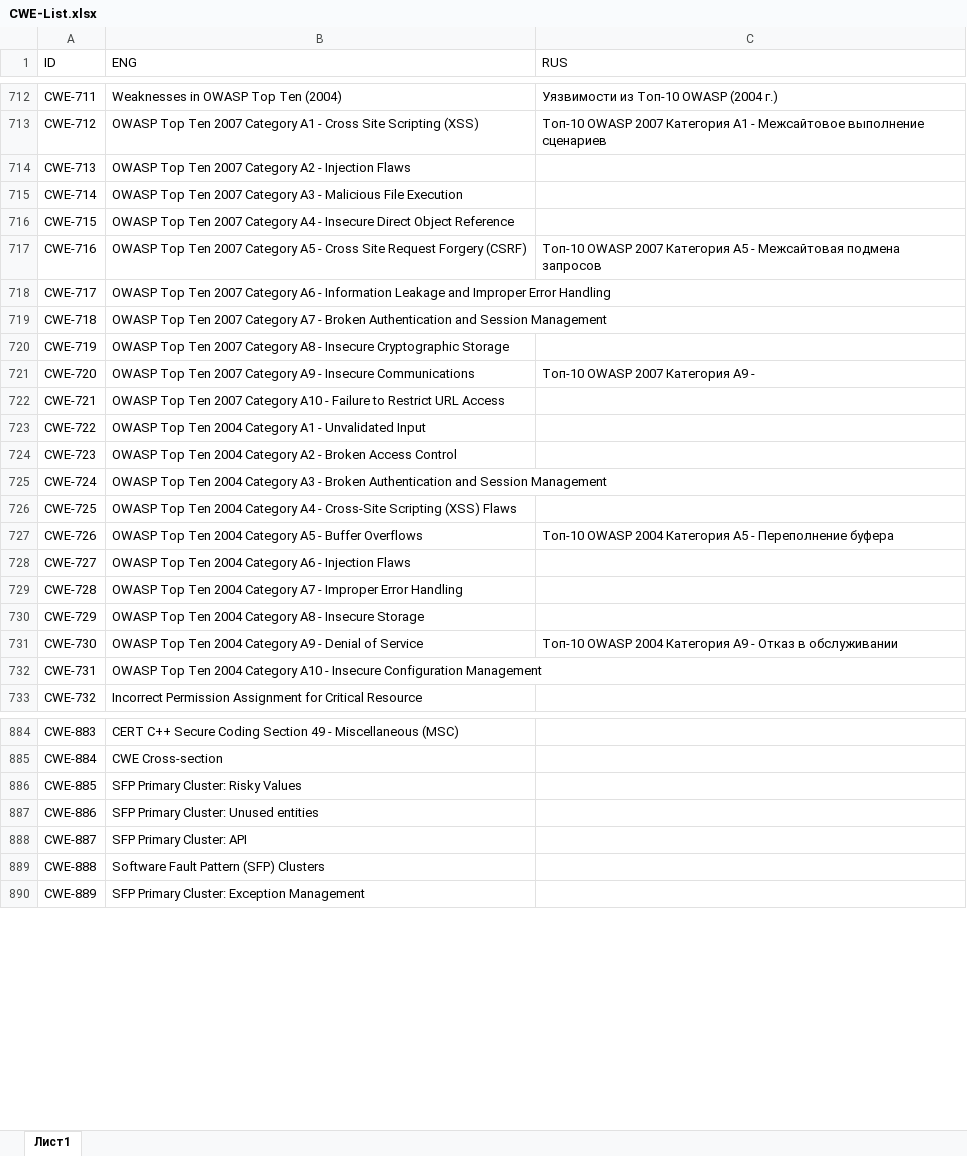
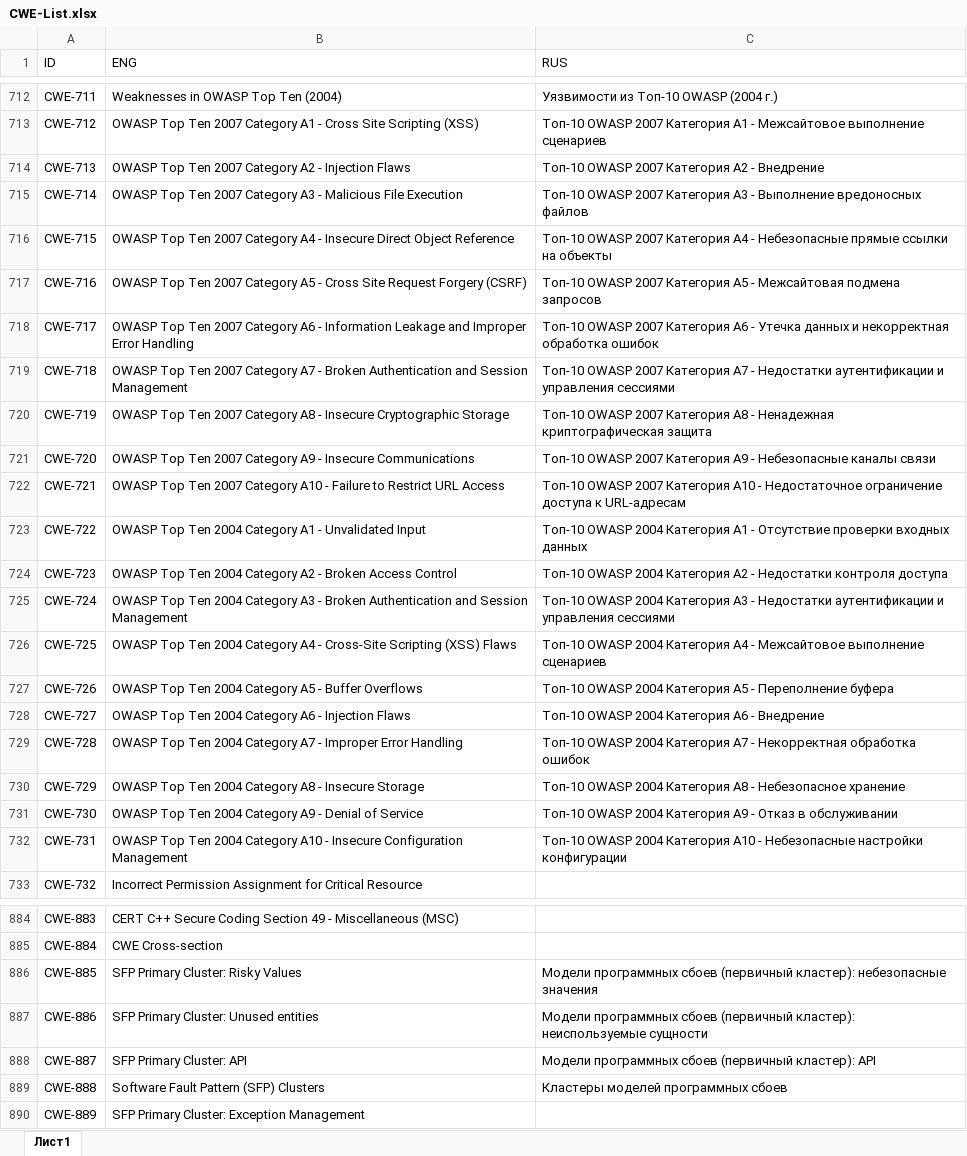
Before and after one commit to PositiveTechnologies/PT.Doc, an Excel workbook: CWE-List/CWE-List.xlsx, sheet Лист1, drawn as a sheet; only a part is shown, gaps mark what is left out; values as stored, in another font and other column widths than the file's, no cell formats; table styles not drawn; the diff covers the shown part only; the diff names each change by its address in the sheet, - before the commit and + after, or states it on an @@ line.

Commit message:
modified:   CWE-List.xlsx

```diff
--- a/CWE-List/CWE-List.xlsx (sheet Лист1)
+++ b/CWE-List/CWE-List.xlsx (sheet Лист1)
-C714 (RUS): (empty)
+C714 (RUS): Топ-10 OWASP 2007 Категория А2 - Внедрение
-C715 (RUS): (empty)
+C715 (RUS): Топ-10 OWASP 2007 Категория А3 - Выполнение вредоносных файлов
-C716 (RUS): (empty)
+C716 (RUS): Топ-10 OWASP 2007 Категория А4 - Небезопасные прямые ссылки на объекты
-C718 (RUS): (empty)
+C718 (RUS): Топ-10 OWASP 2007 Категория А6 - Утечка данных и некорректная обработка ошибок
-C719 (RUS): (empty)
+C719 (RUS): Топ-10 OWASP 2007 Категория А7 - Недостатки аутентификации и управления сессиями
-C720 (RUS): (empty)
+C720 (RUS): Топ-10 OWASP 2007 Категория А8 - Ненадежная криптографическая защита
-C721 (RUS): Топ-10 OWASP 2007 Категория А9 -
+C721 (RUS): Топ-10 OWASP 2007 Категория А9 - Небезопасные каналы связи
-C722 (RUS): (empty)
+C722 (RUS): Топ-10 OWASP 2007 Категория А10 - Недостаточное ограничение доступа к URL-адресам
-C723 (RUS): (empty)
+C723 (RUS): Топ-10 OWASP 2004 Категория А1 - Отсутствие проверки входных данных
-C724 (RUS): (empty)
+C724 (RUS): Топ-10 OWASP 2004 Категория А2 - Недостатки контроля доступа
-C725 (RUS): (empty)
+C725 (RUS): Топ-10 OWASP 2004 Категория А3 - Недостатки аутентификации и управления сессиями
-C726 (RUS): (empty)
+C726 (RUS): Топ-10 OWASP 2004 Категория А4 - Межсайтовое выполнение сценариев
-C728 (RUS): (empty)
+C728 (RUS): Топ-10 OWASP 2004 Категория А6 - Внедрение
-C729 (RUS): (empty)
+C729 (RUS): Топ-10 OWASP 2004 Категория А7 - Некорректная обработка ошибок
-C730 (RUS): (empty)
+C730 (RUS): Топ-10 OWASP 2004 Категория А8 - Небезопасное хранение
-C732 (RUS): (empty)
+C732 (RUS): Топ-10 OWASP 2004 Категория А10 - Небезопасные настройки конфигурации
-C886 (RUS): (empty)
+C886 (RUS): Модели программных сбоев (первичный кластер): небезопасные значения
-C887 (RUS): (empty)
+C887 (RUS): Модели программных сбоев (первичный кластер): неиспользуемые сущности
-C888 (RUS): (empty)
+C888 (RUS): Модели программных сбоев (первичный кластер): API
-C889 (RUS): (empty)
+C889 (RUS): Кластеры моделей программных сбоев
```
Also changed, not shown: 40 edited cells elsewhere in this sheet, cell formats.
